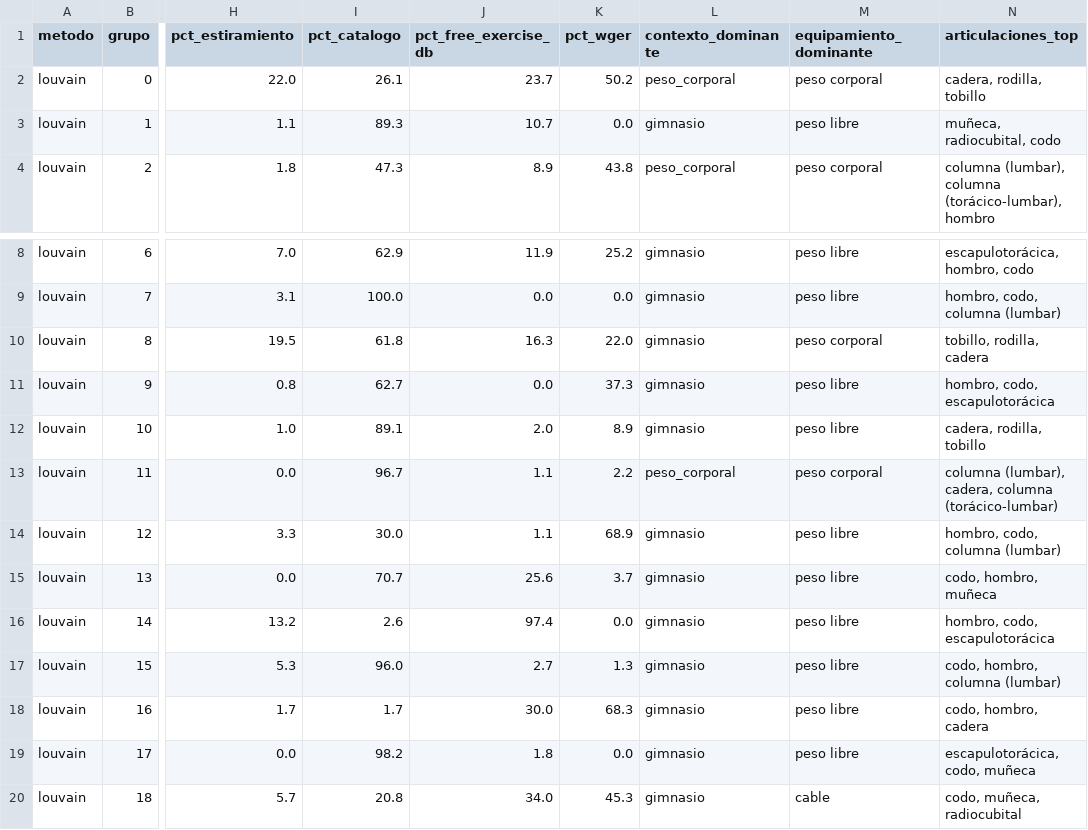
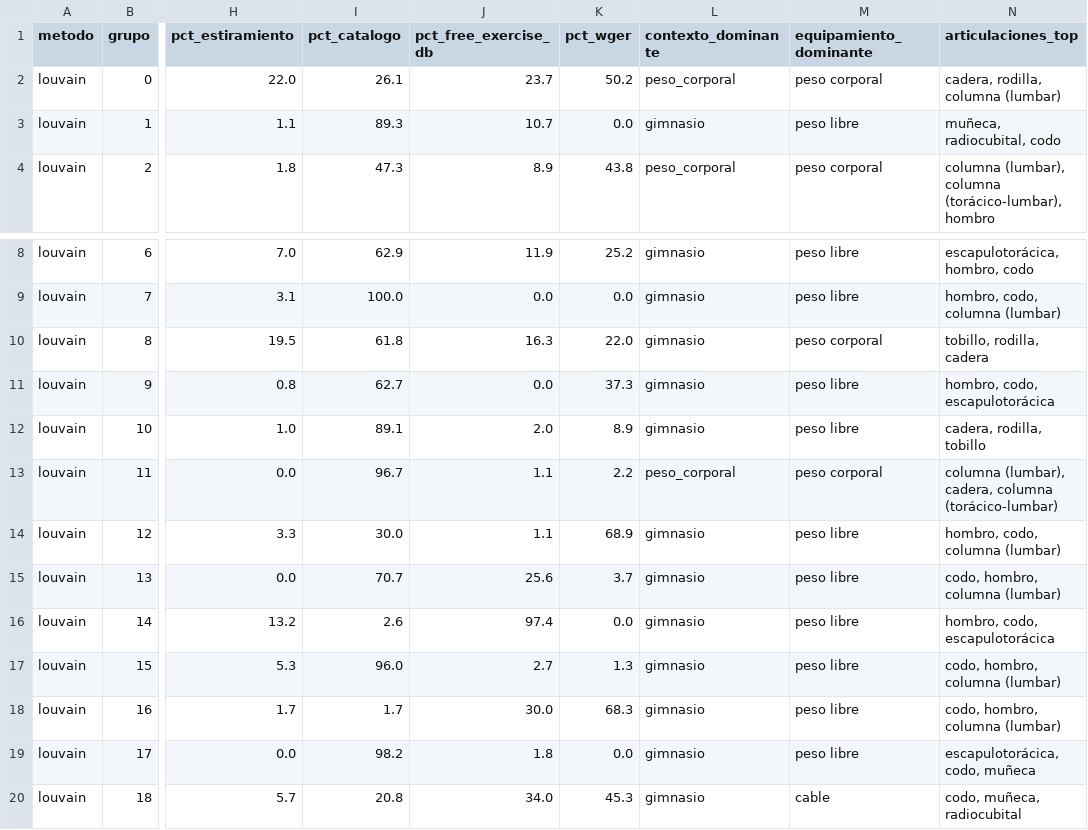
Before and after one commit to Unknumb/proyecto_gym, a CSV file: data/08_reporting/familias_perfiles.csv, drawn as a sheet; only a part is shown, gaps mark what is left out; the diff names each change by its address in the sheet, - before the commit and + after, or states it on an @@ line.

```diff
--- a/data/08_reporting/familias_perfiles.csv
+++ b/data/08_reporting/familias_perfiles.csv
-N2 (articulaciones_top): cadera, rodilla, tobillo
+N2 (articulaciones_top): cadera, rodilla, columna (lumbar)
-N15 (articulaciones_top): codo, hombro, muñeca
+N15 (articulaciones_top): codo, hombro, columna (lumbar)
-N18 (articulaciones_top): codo, hombro, cadera
+N18 (articulaciones_top): codo, hombro, columna (lumbar)
```
Also changed, not shown: data/08_reporting/sustitucion_cobertura.csv, data/08_reporting/sustitucion_contexto.csv, 5 other files.
